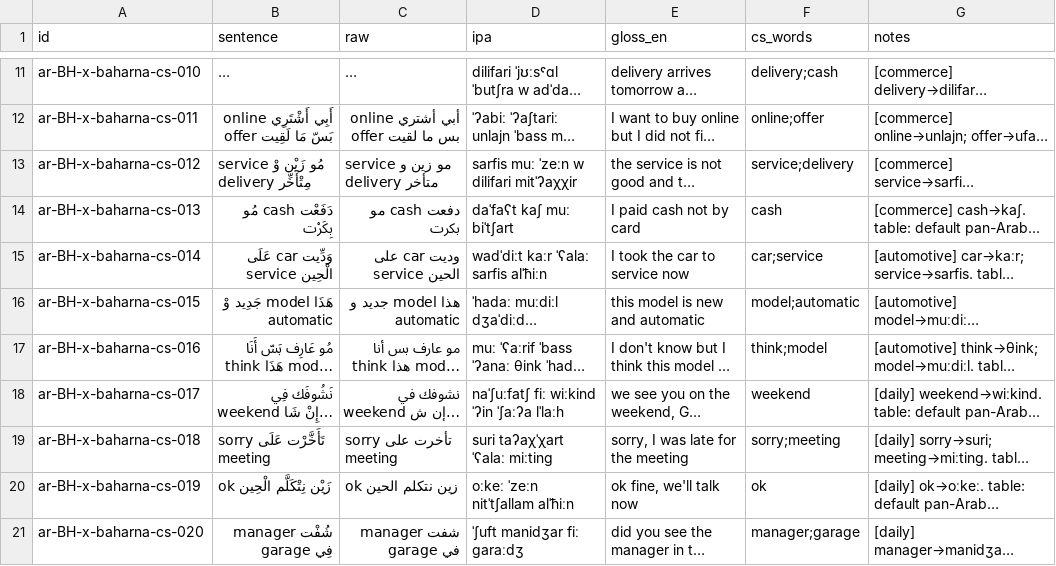
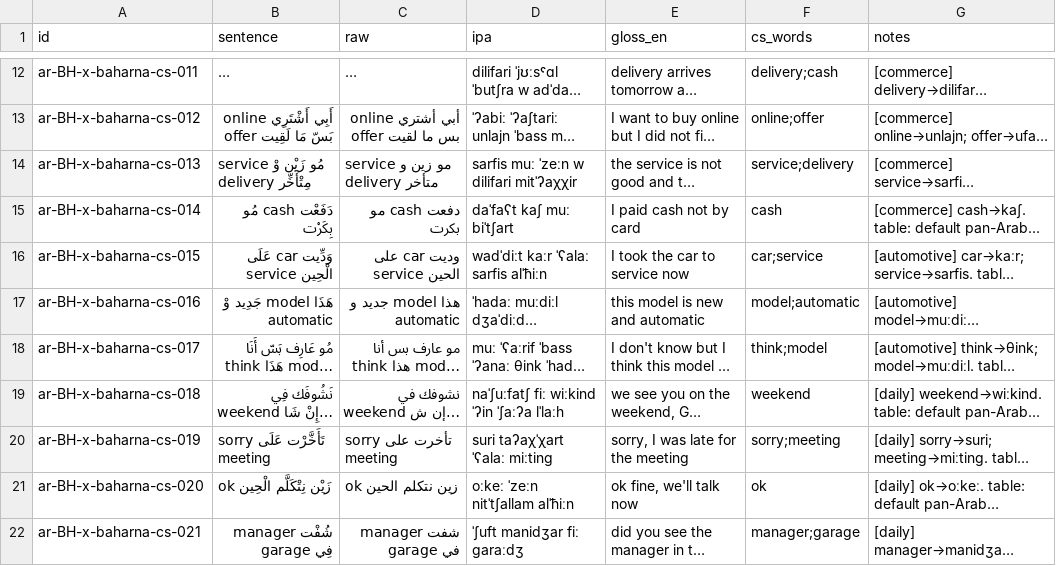
Before and after one commit to TigreGotico/arbtok, a TSV file: data/gold_code_switched/ar-BH-x-baharna.tsv, drawn as a sheet; only a part is shown, gaps mark what is left out; long unchanged cells end in …; addresses are those after the commit; the diff covers the shown part only; the diff names each change by its address in the sheet, - before the commit and + after, or states it on an @@ line.

```diff
--- a/data/gold_code_switched/ar-BH-x-baharna.tsv
+++ b/data/gold_code_switched/ar-BH-x-baharna.tsv
-A12 (id): ar-BH-x-baharna-cs-010
+A12 (id): ar-BH-x-baharna-cs-011
-A13 (id): ar-BH-x-baharna-cs-011
+A13 (id): ar-BH-x-baharna-cs-012
-A14 (id): ar-BH-x-baharna-cs-012
+A14 (id): ar-BH-x-baharna-cs-013
-A15 (id): ar-BH-x-baharna-cs-013
+A15 (id): ar-BH-x-baharna-cs-014
-A16 (id): ar-BH-x-baharna-cs-014
+A16 (id): ar-BH-x-baharna-cs-015
-A17 (id): ar-BH-x-baharna-cs-015
+A17 (id): ar-BH-x-baharna-cs-016
-A18 (id): ar-BH-x-baharna-cs-016
+A18 (id): ar-BH-x-baharna-cs-017
-A19 (id): ar-BH-x-baharna-cs-017
+A19 (id): ar-BH-x-baharna-cs-018
-A20 (id): ar-BH-x-baharna-cs-018
+A20 (id): ar-BH-x-baharna-cs-019
-A21 (id): ar-BH-x-baharna-cs-019
+A21 (id): ar-BH-x-baharna-cs-020
-A22 (id): ar-BH-x-baharna-cs-020
+A22 (id): ar-BH-x-baharna-cs-021
```
Also changed, not shown: 1 added row and 9 edited cells elsewhere in this file, data/gold_code_switched/ar-EG-x-bedawi.tsv, data/gold_code_switched/ar-EG-x-saidi.tsv, 11 other files.
